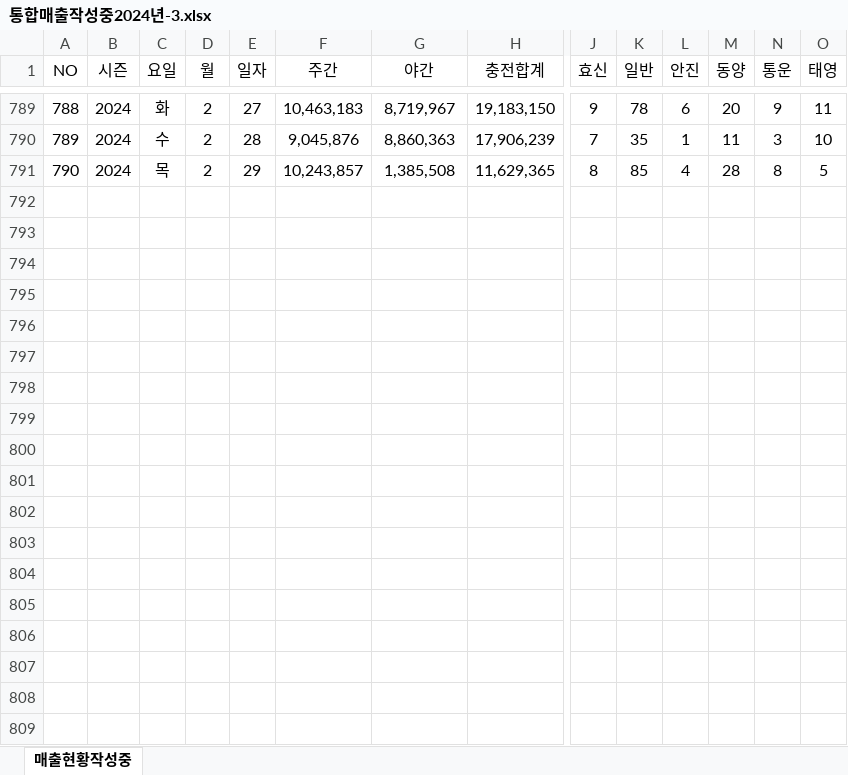
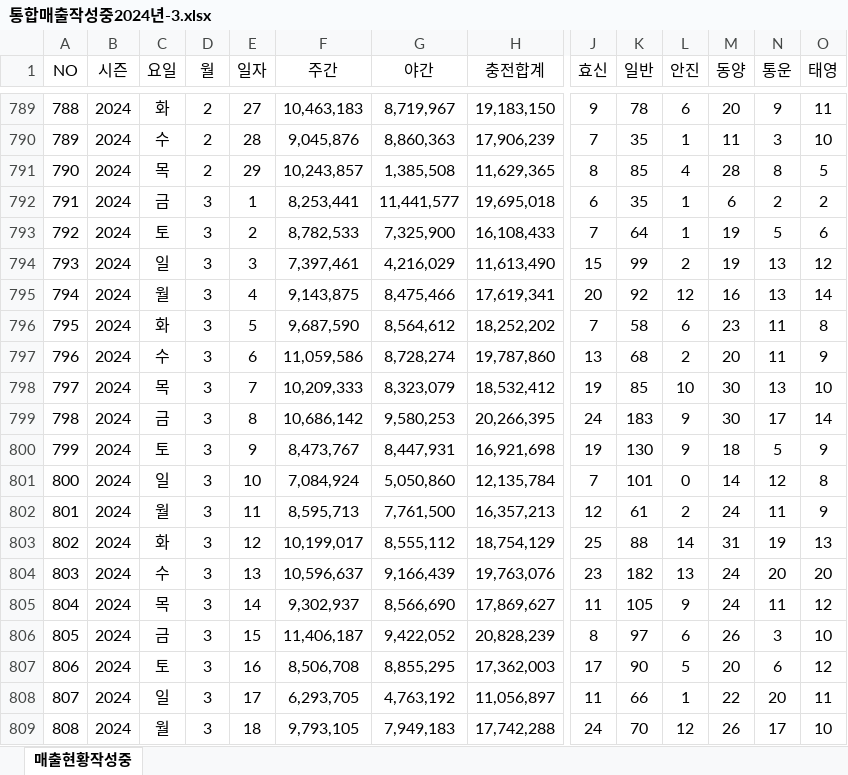
Before and after one commit to editor-5/friend, an Excel workbook: tableau/통합매출작성중2024년-3.xlsx, sheet 매출현황작성중, drawn as a sheet; only a part is shown, gaps mark what is left out; values as stored, in another font and other column widths than the file's, no borders; rows hold the shown columns only; the diff covers the shown part only; the diff names each change by its address in the sheet, - before the commit and + after, or states it on an @@ line.

```diff
--- a/tableau/통합매출작성중2024년-3.xlsx (sheet 매출현황작성중)
+++ b/tableau/통합매출작성중2024년-3.xlsx (sheet 매출현황작성중)
+row 792: 791 | 2024 | 금 | 3 | 1 | 8,253,441 | 11,441,577 | 19,695,018 | 6 | 35 | 1 | 6 | 2 | 2
+row 793: 792 | 2024 | 토 | 3 | 2 | 8,782,533 | 7,325,900 | 16,108,433 | 7 | 64 | 1 | 19 | 5 | 6
+row 794: 793 | 2024 | 일 | 3 | 3 | 7,397,461 | 4,216,029 | 11,613,490 | 15 | 99 | 2 | 19 | 13 | 12
+row 795: 794 | 2024 | 월 | 3 | 4 | 9,143,875 | 8,475,466 | 17,619,341 | 20 | 92 | 12 | 16 | 13 | 14
+row 796: 795 | 2024 | 화 | 3 | 5 | 9,687,590 | 8,564,612 | 18,252,202 | 7 | 58 | 6 | 23 | 11 | 8
+row 797: 796 | 2024 | 수 | 3 | 6 | 11,059,586 | 8,728,274 | 19,787,860 | 13 | 68 | 2 | 20 | 11 | 9
+row 798: 797 | 2024 | 목 | 3 | 7 | 10,209,333 | 8,323,079 | 18,532,412 | 19 | 85 | 10 | 30 | 13 | 10
+row 799: 798 | 2024 | 금 | 3 | 8 | 10,686,142 | 9,580,253 | 20,266,395 | 24 | 183 | 9 | 30 | 17 | 14
+row 800: 799 | 2024 | 토 | 3 | 9 | 8,473,767 | 8,447,931 | 16,921,698 | 19 | 130 | 9 | 18 | 5 | 9
+row 801: 800 | 2024 | 일 | 3 | 10 | 7,084,924 | 5,050,860 | 12,135,784 | 7 | 101 | 0 | 14 | 12 | 8
+row 802: 801 | 2024 | 월 | 3 | 11 | 8,595,713 | 7,761,500 | 16,357,213 | 12 | 61 | 2 | 24 | 11 | 9
+row 803: 802 | 2024 | 화 | 3 | 12 | 10,199,017 | 8,555,112 | 18,754,129 | 25 | 88 | 14 | 31 | 19 | 13
+row 804: 803 | 2024 | 수 | 3 | 13 | 10,596,637 | 9,166,439 | 19,763,076 | 23 | 182 | 13 | 24 | 20 | 20
+row 805: 804 | 2024 | 목 | 3 | 14 | 9,302,937 | 8,566,690 | 17,869,627 | 11 | 105 | 9 | 24 | 11 | 12
+row 806: 805 | 2024 | 금 | 3 | 15 | 11,406,187 | 9,422,052 | 20,828,239 | 8 | 97 | 6 | 26 | 3 | 10
+row 807: 806 | 2024 | 토 | 3 | 16 | 8,506,708 | 8,855,295 | 17,362,003 | 17 | 90 | 5 | 20 | 6 | 12
+row 808: 807 | 2024 | 일 | 3 | 17 | 6,293,705 | 4,763,192 | 11,056,897 | 11 | 66 | 1 | 22 | 20 | 11
+row 809: 808 | 2024 | 월 | 3 | 18 | 9,793,105 | 7,949,183 | 17,742,288 | 24 | 70 | 12 | 26 | 17 | 10
```
Also changed, not shown: 13 added rows elsewhere in this sheet, 24 other files.
